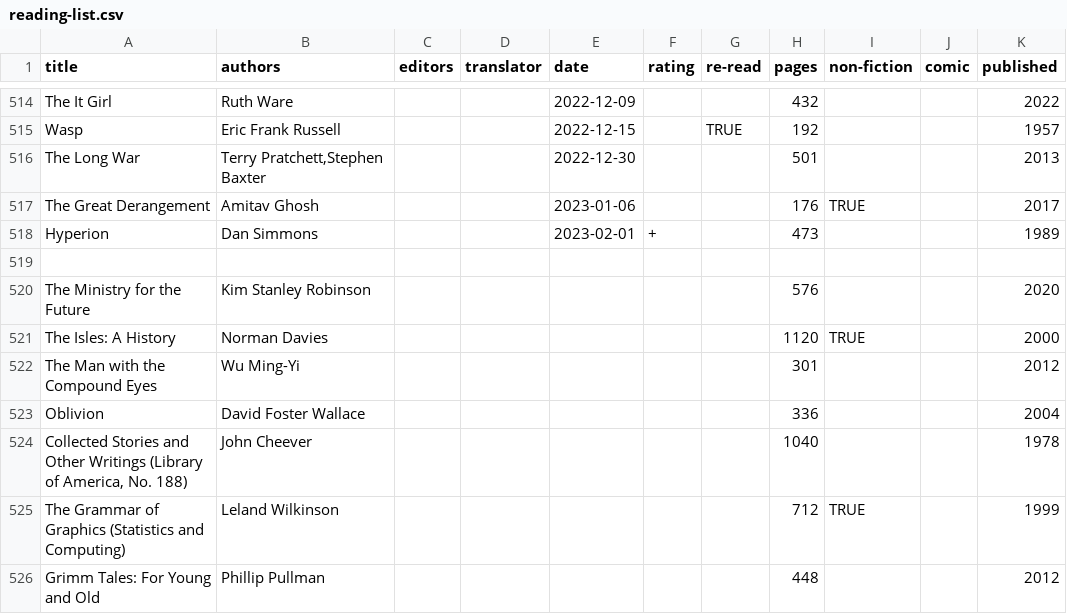
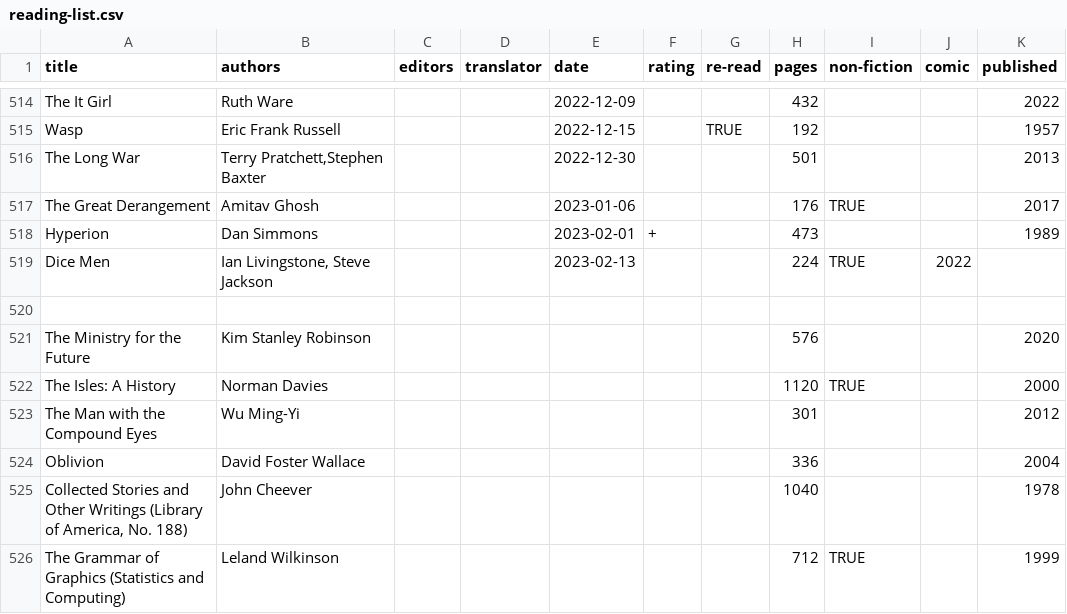
Before and after one commit to tomgp/books, a CSV file: reading-list.csv, drawn as a sheet; only a part is shown, gaps mark what is left out; the shorter side is filled out with more unchanged rows.

Commit message:
Update reading-list.csv

```diff
--- a/reading-list.csv
+++ b/reading-list.csv
@@ -518,2 +518,3 @@ The Great Derangement,Amitav Ghosh,,,2023-01-06,,,176,TRUE,,2017
 Hyperion,Dan Simmons,,,2023-02-01,+,,473,,,1989
+Dice Men,"Ian Livingstone, Steve Jackson",,,2023-02-13,,,224,TRUE,2022
 
```
